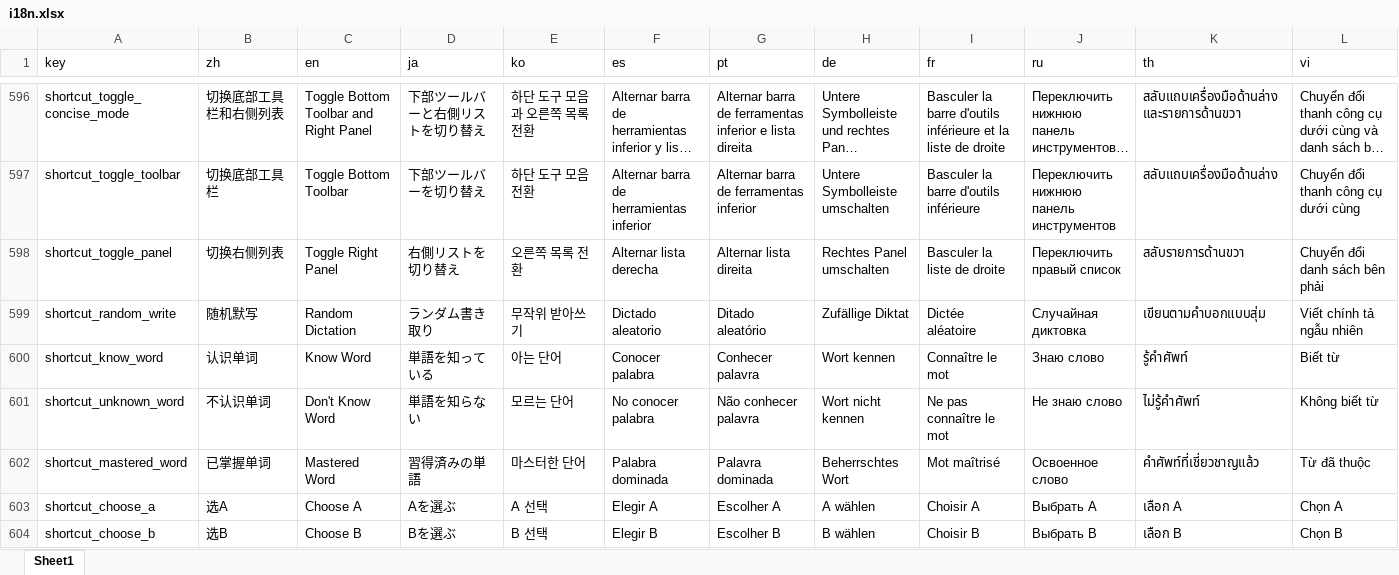
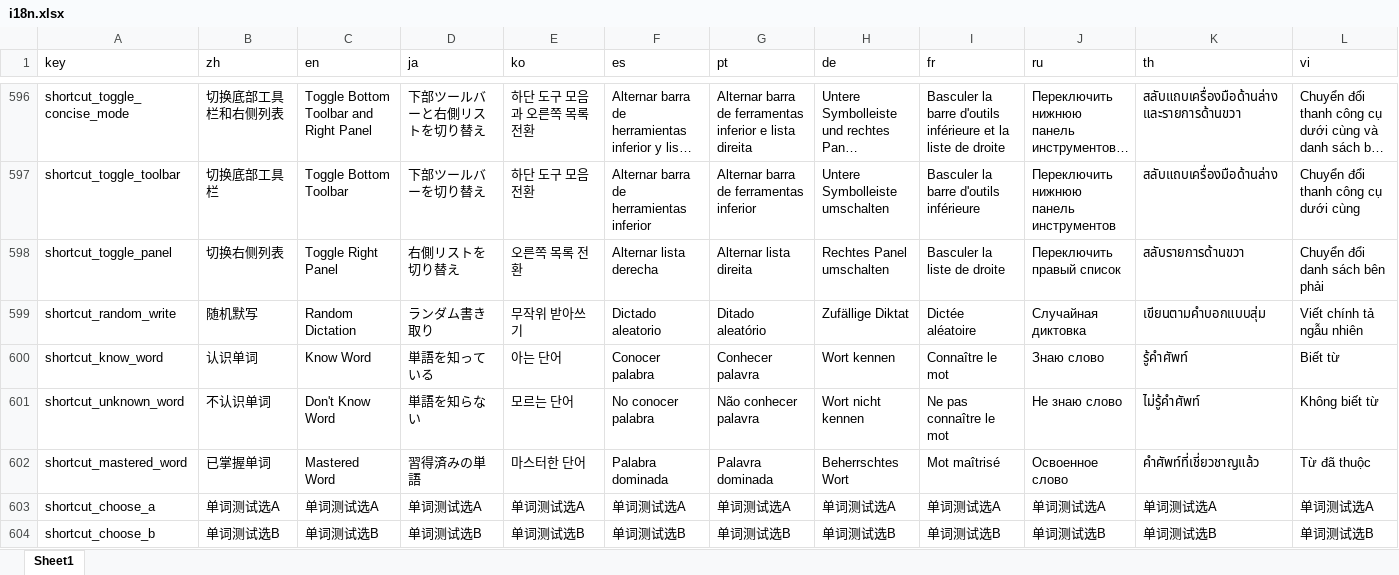
Before and after one commit to zyronon/TypeWords, an Excel workbook: apps/nuxt/i18n/i18n.xlsx, sheet Sheet1, drawn as a sheet; only a part is shown, gaps mark what is left out; long unchanged cells end in …; values as stored, in another font and other column widths than the file's, no borders; the diff covers the shown part only; the diff names each change by its address in the sheet, - before the commit and + after, or states it on an @@ line.

```diff
--- a/apps/nuxt/i18n/i18n.xlsx (sheet Sheet1)
+++ b/apps/nuxt/i18n/i18n.xlsx (sheet Sheet1)
-B603 (zh): 选A
+B603 (zh): 单词测试选A
-C603 (en): Choose A
+C603 (en): 单词测试选A
-D603 (ja): Aを選ぶ
+D603 (ja): 单词测试选A
-E603 (ko): A 선택
+E603 (ko): 单词测试选A
-F603 (es): Elegir A
+F603 (es): 单词测试选A
-G603 (pt): Escolher A
+G603 (pt): 单词测试选A
-H603 (de): A wählen
+H603 (de): 单词测试选A
-I603 (fr): Choisir A
+I603 (fr): 单词测试选A
-J603 (ru): Выбрать A
+J603 (ru): 单词测试选A
-K603 (th): เลือก A
+K603 (th): 单词测试选A
-L603 (vi): Chọn A
+L603 (vi): 单词测试选A
-B604 (zh): 选B
+B604 (zh): 单词测试选B
-C604 (en): Choose B
+C604 (en): 单词测试选B
-D604 (ja): Bを選ぶ
+D604 (ja): 单词测试选B
-E604 (ko): B 선택
+E604 (ko): 单词测试选B
-F604 (es): Elegir B
+F604 (es): 单词测试选B
-G604 (pt): Escolher B
+G604 (pt): 单词测试选B
-H604 (de): B wählen
+H604 (de): 单词测试选B
-I604 (fr): Choisir B
+I604 (fr): 单词测试选B
-J604 (ru): Выбрать B
+J604 (ru): 单词测试选B
-K604 (th): เลือก B
+K604 (th): 单词测试选B
-L604 (vi): Chọn B
+L604 (vi): 单词测试选B
```
Also changed, not shown: 4 added rows and 34 edited cells elsewhere in this sheet, 31 other files.
